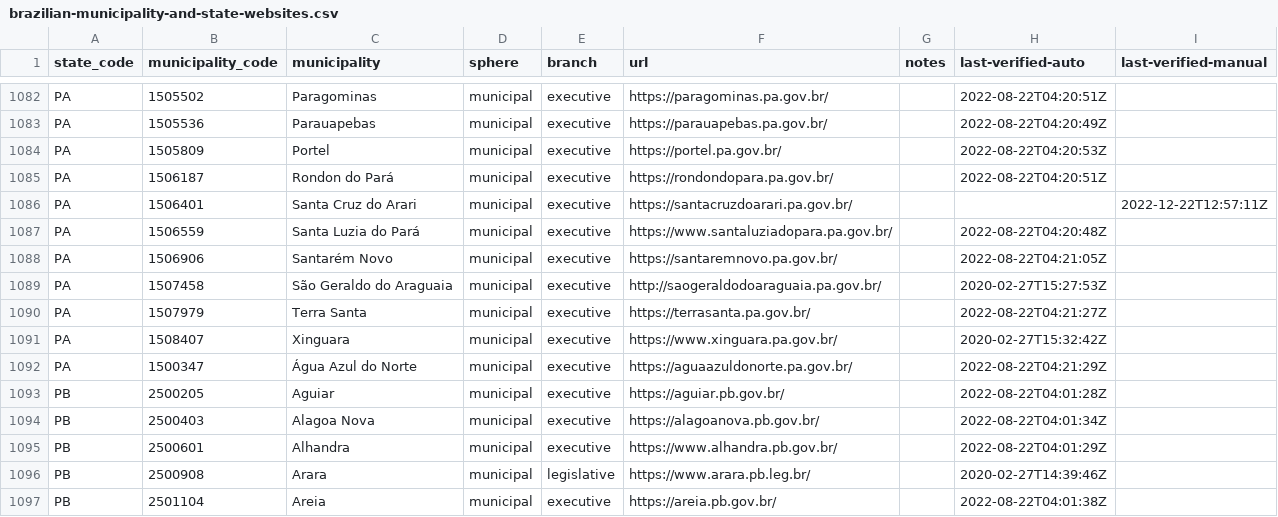
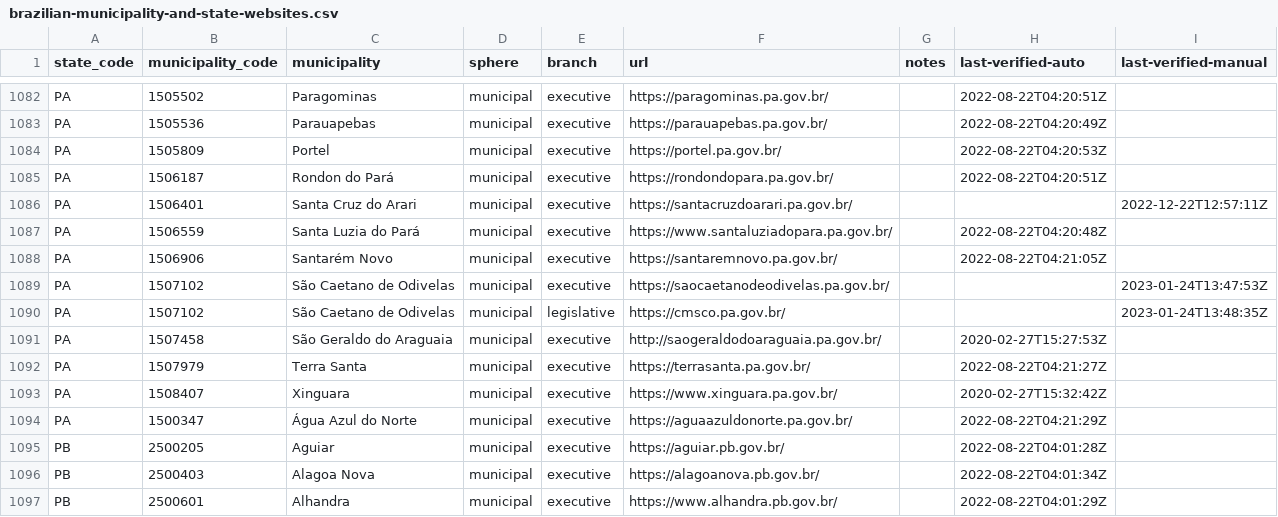
Before and after one commit to augusto-herrmann/transparencia-dados-abertos-brasil, a CSV file: data/valid/brazilian-municipality-and-state-websites.csv, drawn as a sheet; only a part is shown, gaps mark what is left out; the shorter side is filled out with more unchanged rows; the diff names each change by its address in the sheet, - before the commit and + after, or states it on an @@ line.

```diff
--- a/data/valid/brazilian-municipality-and-state-websites.csv
+++ b/data/valid/brazilian-municipality-and-state-websites.csv
+row 1089: PA | 1507102 | São Caetano de Odivelas | municipal | executive | https://saocaetanodeodivelas.pa.gov.br/ |  |  | 2023-01-24T13:47:53Z
+row 1090: PA | 1507102 | São Caetano de Odivelas | municipal | legislative | https://cmsco.pa.gov.br/ |  |  | 2023-01-24T13:48:35Z
```
Also changed, not shown: data/valid/brazilian-transparency-and-open-data-portals.csv.
